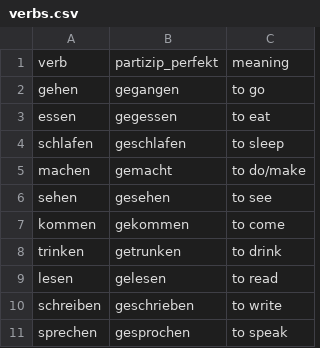
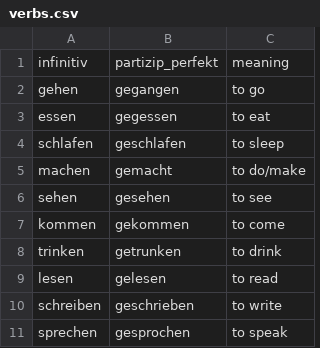
Before and after one commit to David-mtcc/Learn_german_verbs, a CSV file: verbs.csv, drawn as a sheet.

```diff
--- a/verbs.csv
+++ b/verbs.csv
@@ -1,2 +1,2 @@
-verb,partizip_perfekt,meaning
+infinitiv,partizip_perfekt,meaning
 gehen,gegangen,to go
```
Also changed, not shown: 1 other file.
